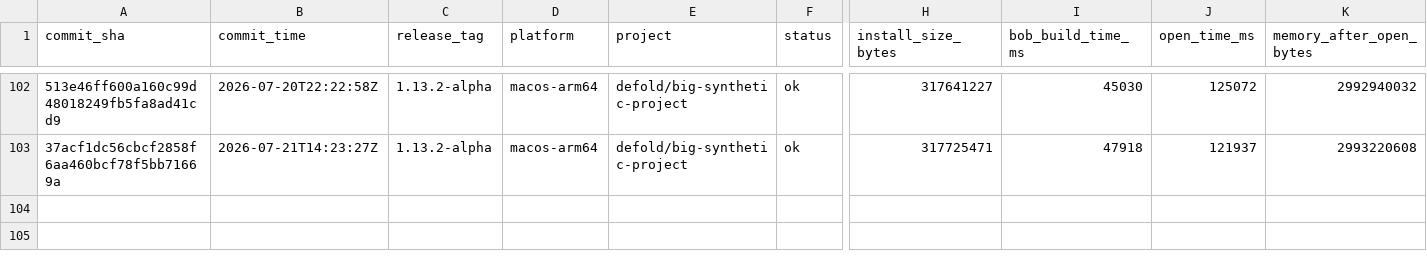
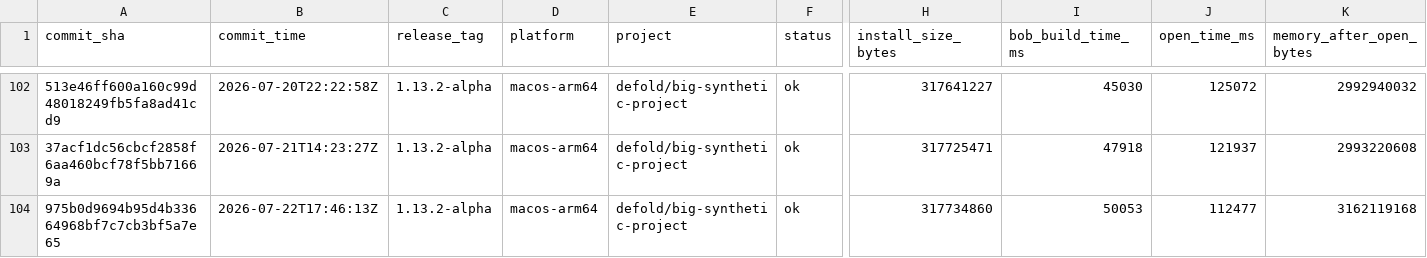
Before and after one commit to defold/tool-metrics, a CSV file: data/metrics.csv, drawn as a sheet; only a part is shown, gaps mark what is left out; rows hold the shown columns only; the diff names each change by its address in the sheet, - before the commit and + after, or states it on an @@ line.

```diff
--- a/data/metrics.csv
+++ b/data/metrics.csv
+row 104: 975b0d9694b95d4b33664968bf7c7cb3bf5a7e65 | 2026-07-22T17:46:13Z | 1.13.2-alpha | macos-arm64 | defold/big-synthetic-project | ok | 317734860 | 50053 | 112477 | 3162119168
```
Also changed, not shown: 7 other files.
